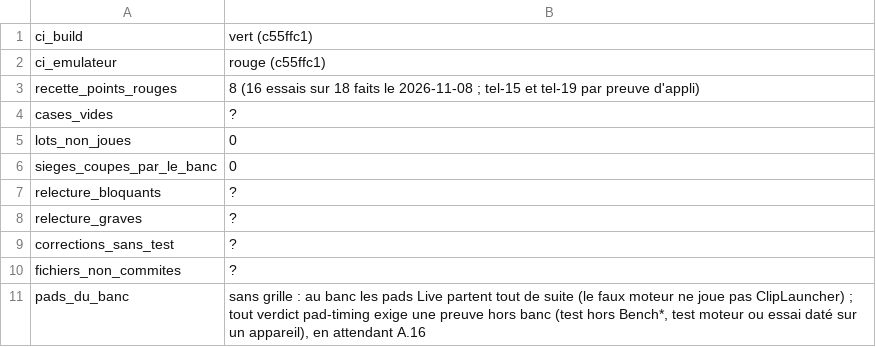
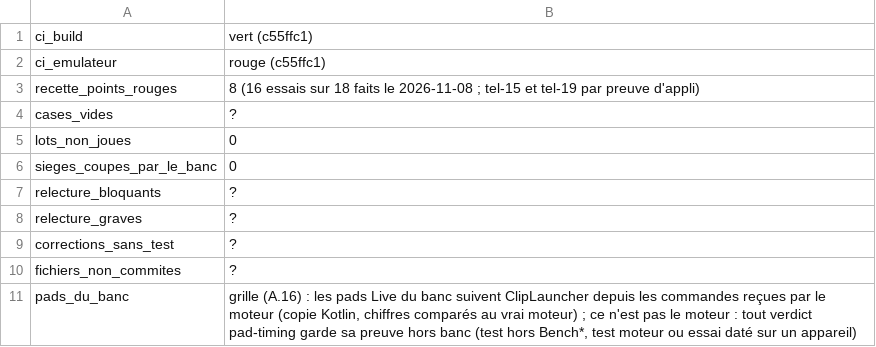
Before and after one commit to benjaminpaquot123-netizen/pocket-studio, a TSV file: docs/audits/ultra/sieges/tour-5/hors-banc.tsv, drawn as a sheet.

```diff
--- a/docs/audits/ultra/sieges/tour-5/hors-banc.tsv
+++ b/docs/audits/ultra/sieges/tour-5/hors-banc.tsv
@@ -10,2 +10,2 @@ corrections_sans_test	?
 fichiers_non_commites	?
-pads_du_banc	sans grille : au banc les pads Live partent tout de suite (le faux moteur ne joue pas ClipLauncher) ; tout verdict pad-timing exige une preuve hors banc (test hors Bench*, test moteur ou essai daté sur un appareil), en attendant A.16
+pads_du_banc	grille (A.16) : les pads Live du banc suivent ClipLauncher depuis les commandes reçues par le moteur (copie Kotlin, chiffres comparés au vrai moteur) ; ce n'est pas le moteur : tout verdict pad-timing garde sa preuve hors banc (test hors Bench*, test moteur ou essai daté sur un appareil)
```
Also changed, not shown: docs/audits/ultra/verdicts.tsv, 3 other files.
